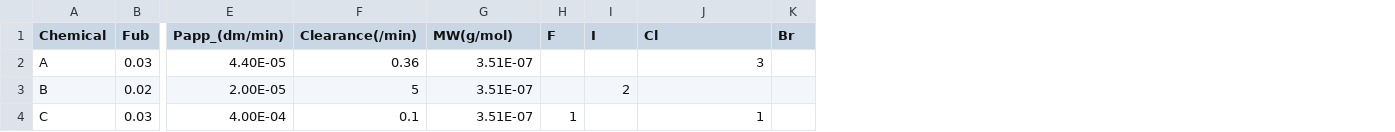
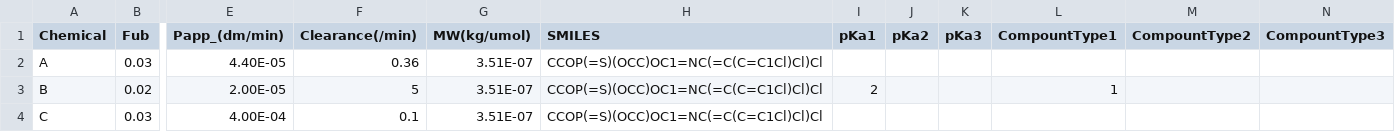
Before and after one commit to esqLABS/pregnancy-neonates-batch-run, a CSV file: test_batch.csv, drawn as a sheet; only a part is shown, gaps mark what is left out; removed rows and columns are numbered as before the commit, all else as after; the diff names each change by its address in the sheet, - before the commit and + after, or states it on an @@ line.

```diff
--- a/test_batch.csv
+++ b/test_batch.csv
-column H (F), row 4: 1
+column H (SMILES), rows 2-4: all CCOP(=S)(OCC)OC1=NC(=C(C=C1Cl)Cl)Cl
+column J (pKa2), empty
+column K (pKa3), empty
-column K (Br), empty
+column M (CompountType2), empty
+column N (CompountType3), empty
-G1: MW(g/mol)
+G1: MW(kg/umol)
-I1: I
+I1: pKa1
-L1: Cl
+L1: CompountType1
-L2 (CompountType1): 3
+L2 (CompountType1): (empty)
-L3 (CompountType1): (empty)
+L3 (CompountType1): 1
-L4 (CompountType1): 1
+L4 (CompountType1): (empty)
```
Also changed, not shown: 11 other files.
